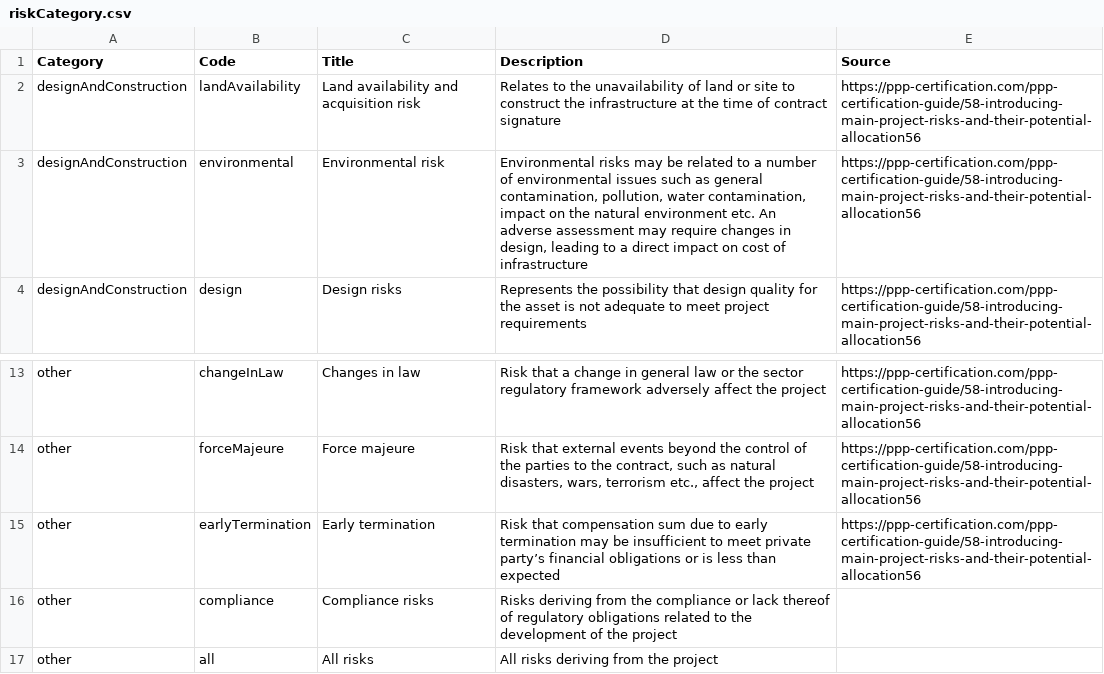
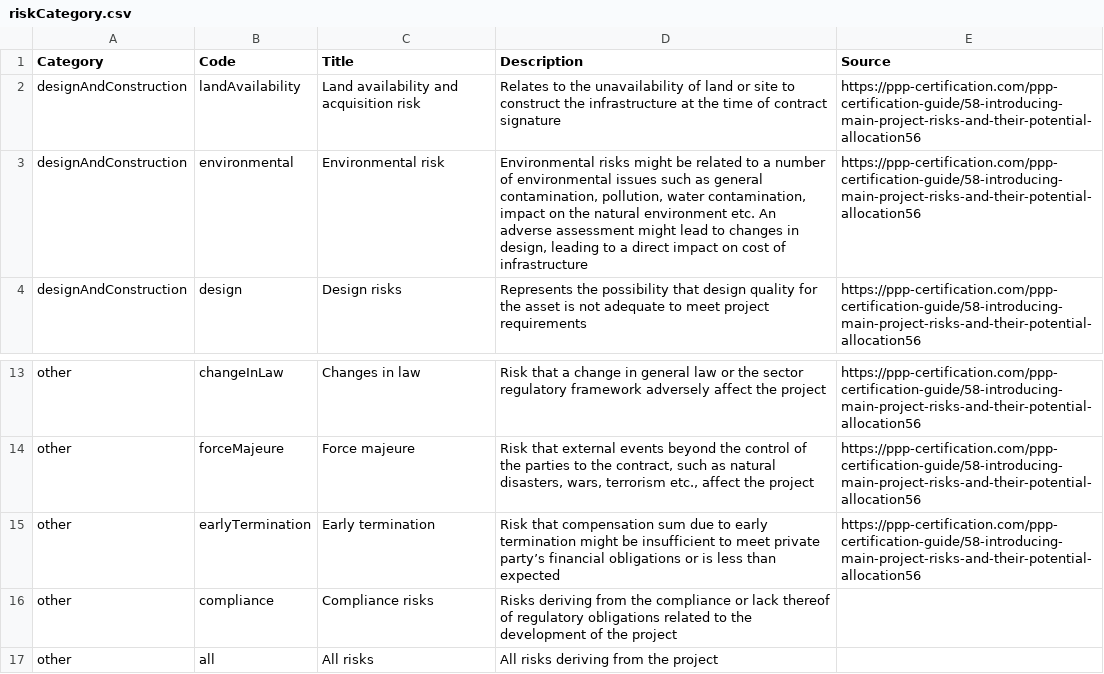
Before and after one commit to open-contracting-extensions/ocds_riskAllocation_extension, a CSV file: codelists/riskCategory.csv, drawn as a sheet; only a part is shown, gaps mark what is left out.

```diff
--- a/codelists/riskCategory.csv
+++ b/codelists/riskCategory.csv
@@ -2,3 +2,3 @@ Category,Code,Title,Description,Source
 designAndConstruction,landAvailability,Land availability and acquisition risk,Relates to the unavailability of land or site to construct the infrastructure at the time of contract signature,https://ppp-certification.com/ppp-certification-guide/58-introducing-main-project-risks-and-their-potential-allocation56
-designAndConstruction,environmental,Environmental risk,"Environmental risks may be related to a number of environmental issues such as general contamination, pollution, water contamination, impact on the natural environment etc. An adverse assessment may require changes in design, leading to a direct impact on cost of infrastructure",https://ppp-certification.com/ppp-certification-guide/58-introducing-main-project-risks-and-their-potential-allocation56
+designAndConstruction,environmental,Environmental risk,"Environmental risks might be related to a number of environmental issues such as general contamination, pollution, water contamination, impact on the natural environment etc. An adverse assessment might lead to changes in design, leading to a direct impact on cost of infrastructure",https://ppp-certification.com/ppp-certification-guide/58-introducing-main-project-risks-and-their-potential-allocation56
 designAndConstruction,design,Design risks,Represents the possibility that design quality for the asset is not adequate to meet project requirements,https://ppp-certification.com/ppp-certification-guide/58-introducing-main-project-risks-and-their-potential-allocation56
@@ -14,3 +14,3 @@ other,changeInLaw,Changes in law,Risk that a change in general law or the sector
 other,forceMajeure,Force majeure,"Risk that external events beyond the control of the parties to the contract, such as natural disasters, wars, terrorism etc., affect the project",https://ppp-certification.com/ppp-certification-guide/58-introducing-main-project-risks-and-their-potential-allocation56
-other,earlyTermination,Early termination,Risk that compensation sum due to early termination may be insufficient to meet private party’s financial obligations or is less than expected,https://ppp-certification.com/ppp-certification-guide/58-introducing-main-project-risks-and-their-potential-allocation56
+other,earlyTermination,Early termination,Risk that compensation sum due to early termination might be insufficient to meet private party’s financial obligations or is less than expected,https://ppp-certification.com/ppp-certification-guide/58-introducing-main-project-risks-and-their-potential-allocation56
 other,compliance,Compliance risks,Risks deriving from the compliance or lack thereof of regulatory obligations related to the development of the project,
```
Also changed, not shown: 1 other file.
